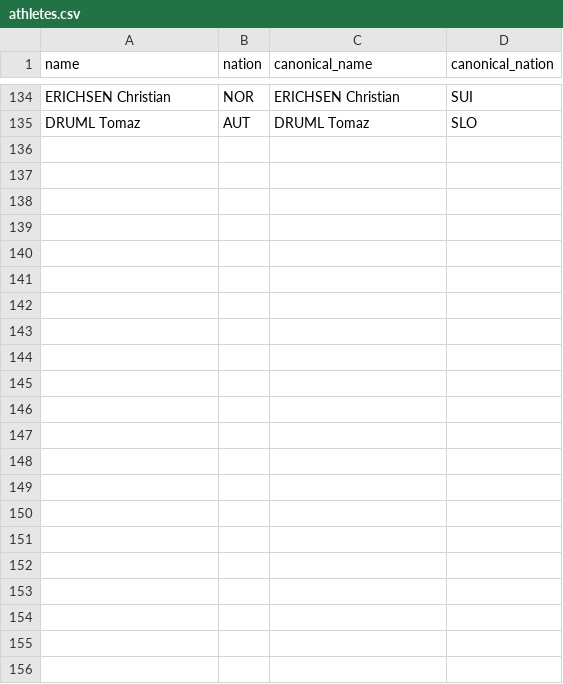
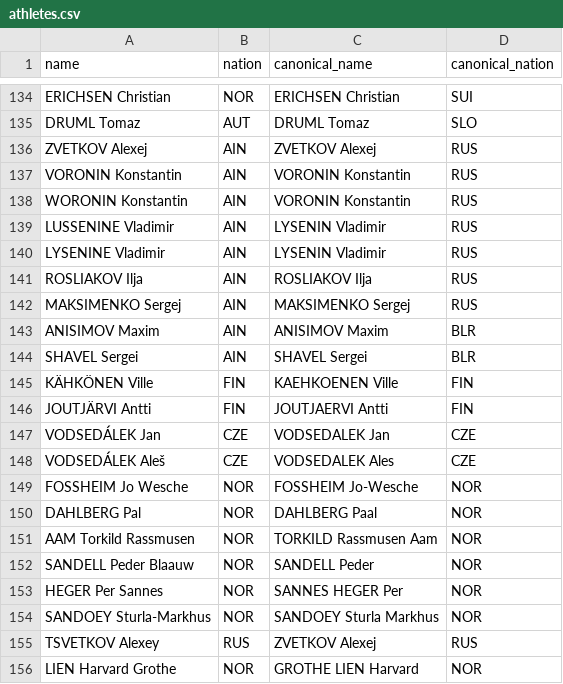
Before and after one commit to janwu/noco_scrapper, a CSV file: db/aliases/athletes.csv, drawn as a sheet; only a part is shown, gaps mark what is left out; the diff names each change by its address in the sheet, - before the commit and + after, or states it on an @@ line.

```diff
--- a/db/aliases/athletes.csv
+++ b/db/aliases/athletes.csv
+row 136: ZVETKOV Alexej | AIN | ZVETKOV Alexej | RUS
+row 137: VORONIN Konstantin | AIN | VORONIN Konstantin | RUS
+row 138: WORONIN Konstantin | AIN | VORONIN Konstantin | RUS
+row 139: LUSSENINE Vladimir | AIN | LYSENIN Vladimir | RUS
+row 140: LYSENINE Vladimir | AIN | LYSENIN Vladimir | RUS
+row 141: ROSLIAKOV Ilja | AIN | ROSLIAKOV Ilja | RUS
+row 142: MAKSIMENKO Sergej | AIN | MAKSIMENKO Sergej | RUS
+row 143: ANISIMOV Maxim | AIN | ANISIMOV Maxim | BLR
+row 144: SHAVEL Sergei | AIN | SHAVEL Sergei | BLR
+row 145: KÄHKÖNEN Ville | FIN | KAEHKOENEN Ville | FIN
+row 146: JOUTJÄRVI Antti | FIN | JOUTJAERVI Antti | FIN
+row 147: VODSEDÁLEK Jan | CZE | VODSEDALEK Jan | CZE
+row 148: VODSEDÁLEK Aleš | CZE | VODSEDALEK Ales | CZE
+row 149: FOSSHEIM Jo Wesche | NOR | FOSSHEIM Jo-Wesche | NOR
+row 150: DAHLBERG Pal | NOR | DAHLBERG Paal | NOR
+row 151: AAM Torkild Rassmusen | NOR | TORKILD Rassmusen Aam | NOR
+row 152: SANDELL Peder Blaauw | NOR | SANDELL Peder | NOR
+row 153: HEGER Per Sannes | NOR | SANNES HEGER Per | NOR
+row 154: SANDOEY Sturla-Markhus | NOR | SANDOEY Sturla Markhus | NOR
+row 155: TSVETKOV Alexey | RUS | ZVETKOV Alexej | RUS
+row 156: LIEN Harvard Grothe | NOR | GROTHE LIEN Harvard | NOR
```
Also changed, not shown: 13 other files.
